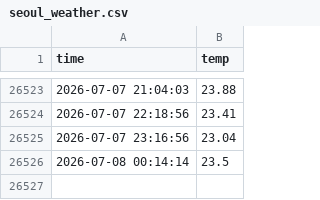
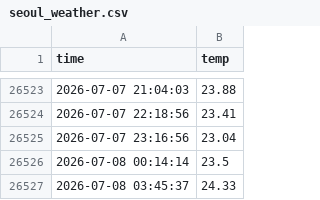
Before and after one commit to UPY59/seoul_weather_5m, a CSV file: seoul_weather.csv, drawn as a sheet; only a part is shown, gaps mark what is left out; the diff names each change by its address in the sheet, - before the commit and + after, or states it on an @@ line.

```diff
--- a/seoul_weather.csv
+++ b/seoul_weather.csv
+row 26527: 2026-07-08 03:45:37 | 24.33
```
